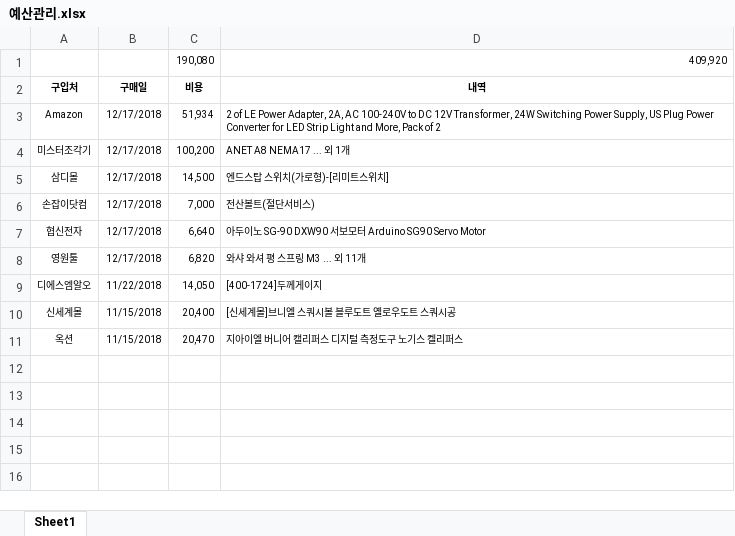
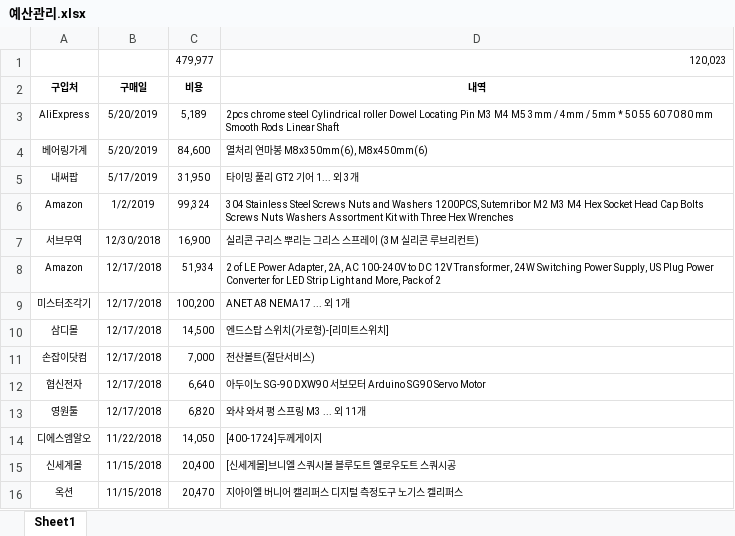
Before and after one commit to electop/AI_Driven_Robot_Development, an Excel workbook: BOM/예산관리.xlsx, sheet Sheet1, drawn as a sheet; values as stored, in another font and other column widths than the file's, no borders; removed rows and columns are numbered as before the commit, all else as after; the diff names each change by its address in the sheet, - before the commit and + after, or states it on an @@ line.

Commit message:
Add files via upload

```diff
--- a/BOM/예산관리.xlsx (sheet Sheet1)
+++ b/BOM/예산관리.xlsx (sheet Sheet1)
-row 1:  |  | 190,080 | 409,920
+row 1:  |  | 479,977 | 120,023
+row 3: AliExpress | 5/20/2019 | 5,189 | 2pcs chrome steel Cylindrical roller Dowel Locating Pin M3 M4 M5 3mm / 4mm / 5mm * 50 55 60 70 80 mm Smooth Rods Linear Shaft
+row 4: 베어링가계 | 5/20/2019 | 84,600 | 열처리 연마봉 M8x350mm(6), M8x450mm(6)
+row 5: 내써팝 | 5/17/2019 | 31,950 | 타이밍 풀리 GT2 기어 1... 외 3개
+row 6: Amazon | 1/2/2019 | 99,324 | 304 Stainless Steel Screws Nuts and Washers 1200PCS, Sutemribor M2 M3 M4 Hex Socket Head Cap Bolts Screws Nuts Washers Assortment Kit with Three Hex Wrenches
+row 7: 서브무역 | 12/30/2018 | 16,900 | 실리콘 구리스 뿌리는 그리스 스프레이 (3M 실리콘 루브리컨트)
```
